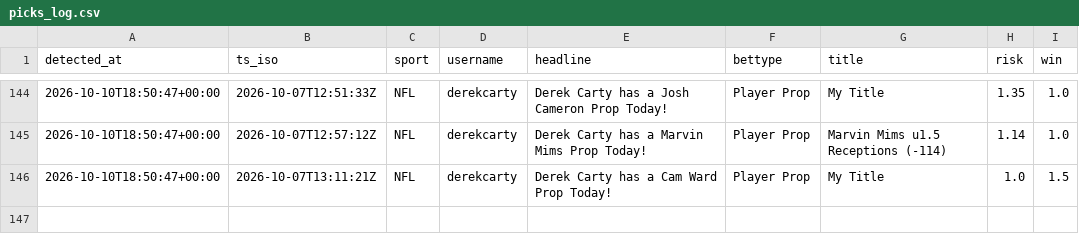
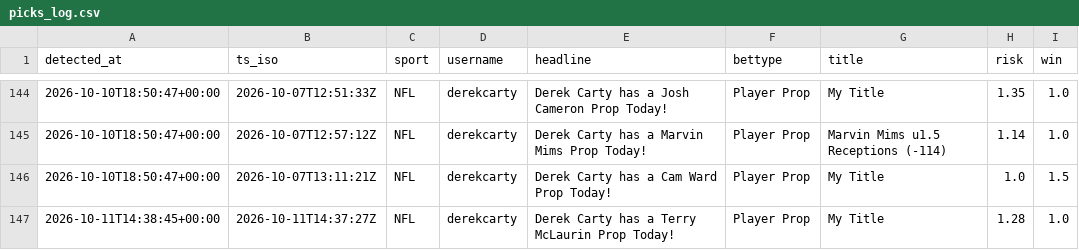
Before and after one commit to michaelherry123-byte/carty-radar, a CSV file: data/picks_log.csv, drawn as a sheet; only a part is shown, gaps mark what is left out.

```diff
--- a/data/picks_log.csv
+++ b/data/picks_log.csv
@@ -146 +146,2 @@ detected_at,ts_iso,sport,username,headline,bettype,title,risk,win
 "2026-10-10T18:50:47+00:00","2026-10-07T13:11:21Z","NFL","derekcarty","Derek Carty has a Cam Ward Prop Today!","Player Prop","My Title","1.0","1.5"
+"2026-10-11T14:38:45+00:00","2026-10-11T14:37:27Z","NFL","derekcarty","Derek Carty has a Terry McLaurin Prop Today!","Player Prop","My Title","1.28","1.0"
```
Also changed, not shown: 1 other file.
